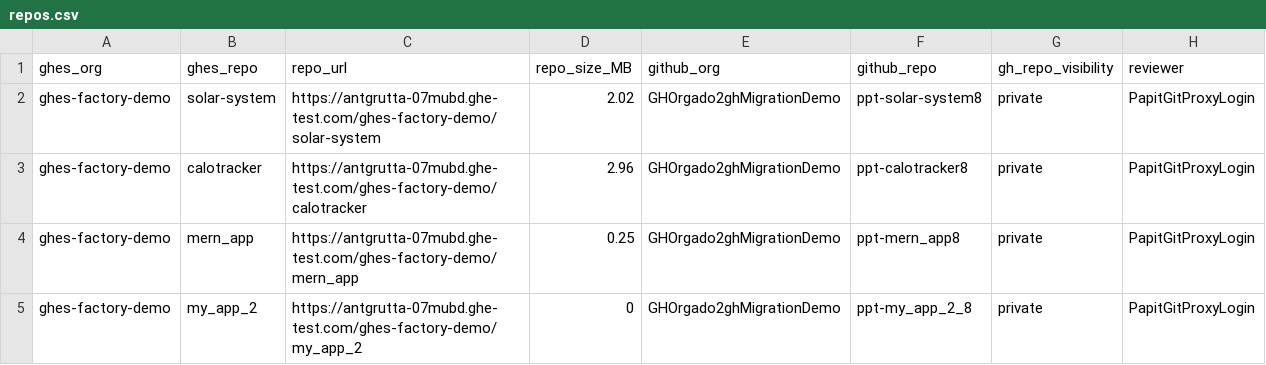
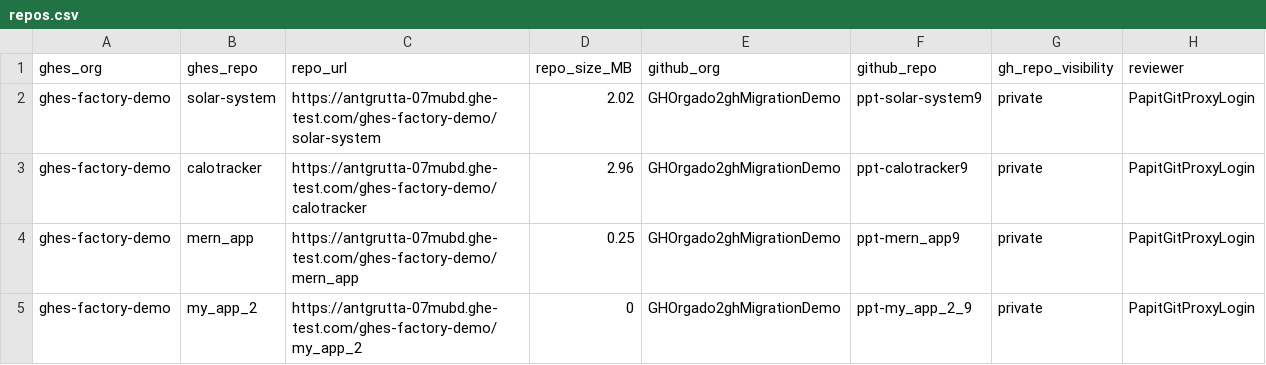
Before and after one commit to ghecdemo/GHES-GHEC-, a CSV file: repos.csv, drawn as a sheet.

Commit message:
Update config file

```diff
--- a/repos.csv
+++ b/repos.csv
@@ -1,5 +1,5 @@
 ghes_org,ghes_repo,repo_url,repo_size_MB,github_org,github_repo,gh_repo_visibility,reviewer
-ghes-factory-demo,solar-system,https://antgrutta-07mubd.ghe-test.com/ghes-factory-demo/solar-system,2.02,GHOrgado2ghMigrationDemo,ppt-solar-system8,private,PapitGitProxyLogin
-ghes-factory-demo,calotracker,https://antgrutta-07mubd.ghe-test.com/ghes-factory-demo/calotracker,2.96,GHOrgado2ghMigrationDemo,ppt-calotracker8,private,PapitGitProxyLogin
-ghes-factory-demo,mern_app,https://antgrutta-07mubd.ghe-test.com/ghes-factory-demo/mern_app,0.25,GHOrgado2ghMigrationDemo,ppt-mern_app8,private,PapitGitProxyLogin
-ghes-factory-demo,my_app_2,https://antgrutta-07mubd.ghe-test.com/ghes-factory-demo/my_app_2,0,GHOrgado2ghMigrationDemo,ppt-my_app_2_8,private,PapitGitProxyLogin
+ghes-factory-demo,solar-system,https://antgrutta-07mubd.ghe-test.com/ghes-factory-demo/solar-system,2.02,GHOrgado2ghMigrationDemo,ppt-solar-system9,private,PapitGitProxyLogin
+ghes-factory-demo,calotracker,https://antgrutta-07mubd.ghe-test.com/ghes-factory-demo/calotracker,2.96,GHOrgado2ghMigrationDemo,ppt-calotracker9,private,PapitGitProxyLogin
+ghes-factory-demo,mern_app,https://antgrutta-07mubd.ghe-test.com/ghes-factory-demo/mern_app,0.25,GHOrgado2ghMigrationDemo,ppt-mern_app9,private,PapitGitProxyLogin
+ghes-factory-demo,my_app_2,https://antgrutta-07mubd.ghe-test.com/ghes-factory-demo/my_app_2,0,GHOrgado2ghMigrationDemo,ppt-my_app_2_9,private,PapitGitProxyLogin
```
